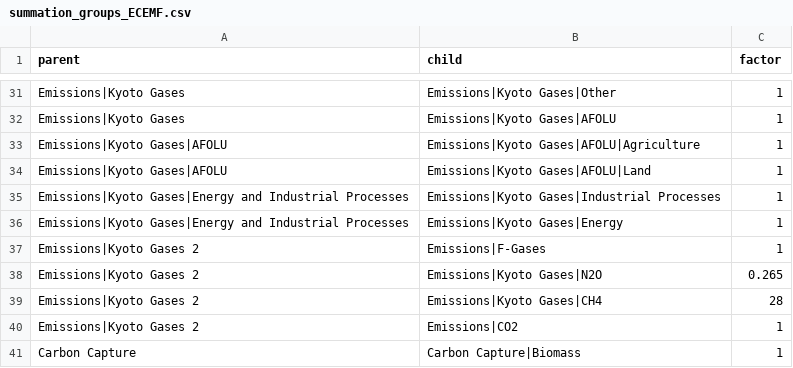
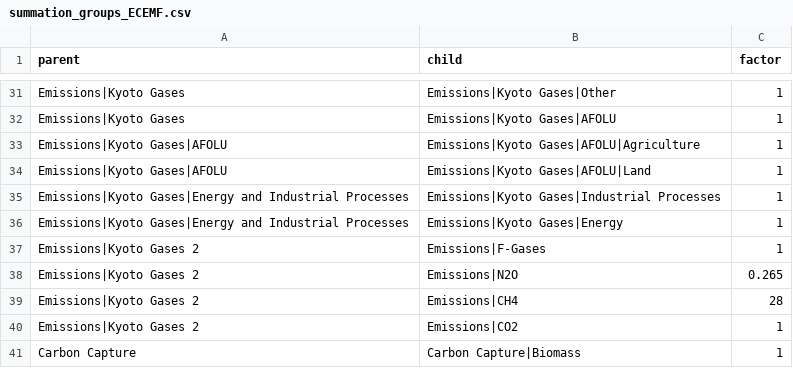
Before and after one commit to tonnrueter/piamInterfaces, a CSV file: inst/summations/summation_groups_ECEMF.csv, drawn as a sheet; only a part is shown, gaps mark what is left out.

Commit message:
fixing wrong named variables in kyoto gases summation group

```diff
--- a/inst/summations/summation_groups_ECEMF.csv
+++ b/inst/summations/summation_groups_ECEMF.csv
@@ -37,4 +37,4 @@ Emissions|Kyoto Gases|Energy and Industrial Processes;Emissions|Kyoto Gases|Ener
 Emissions|Kyoto Gases 2;Emissions|F-Gases;1
-Emissions|Kyoto Gases 2;Emissions|Kyoto Gases|N2O;0.265
-Emissions|Kyoto Gases 2;Emissions|Kyoto Gases|CH4;28
+Emissions|Kyoto Gases 2;Emissions|N2O;0.265
+Emissions|Kyoto Gases 2;Emissions|CH4;28
 Emissions|Kyoto Gases 2;Emissions|CO2;1
```
